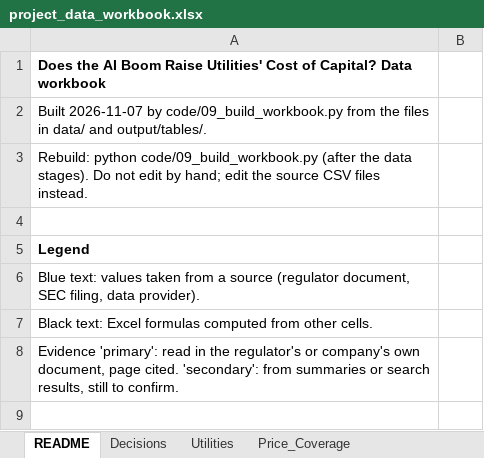
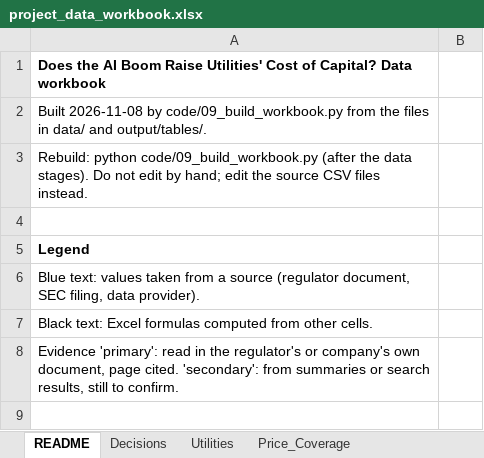
Before and after one commit to arianshiraz/ai-utility-cost-of-capital, an Excel workbook: data/project_data_workbook.xlsx, sheet README, drawn as a sheet; only a part is shown; values as stored, in another font and other column widths than the file's, no borders; the diff names each change by its address in the sheet, - before the commit and + after, or states it on an @@ line.

```diff
--- a/data/project_data_workbook.xlsx (sheet README)
+++ b/data/project_data_workbook.xlsx (sheet README)
-A2: Built 2026-11-07 by code/09_build_workbook.py…
+A2: Built 2026-11-08 by code/09_build_workbook.py…
```
Also changed, not shown: sheet RateCase_Decisions, 2 other files.
